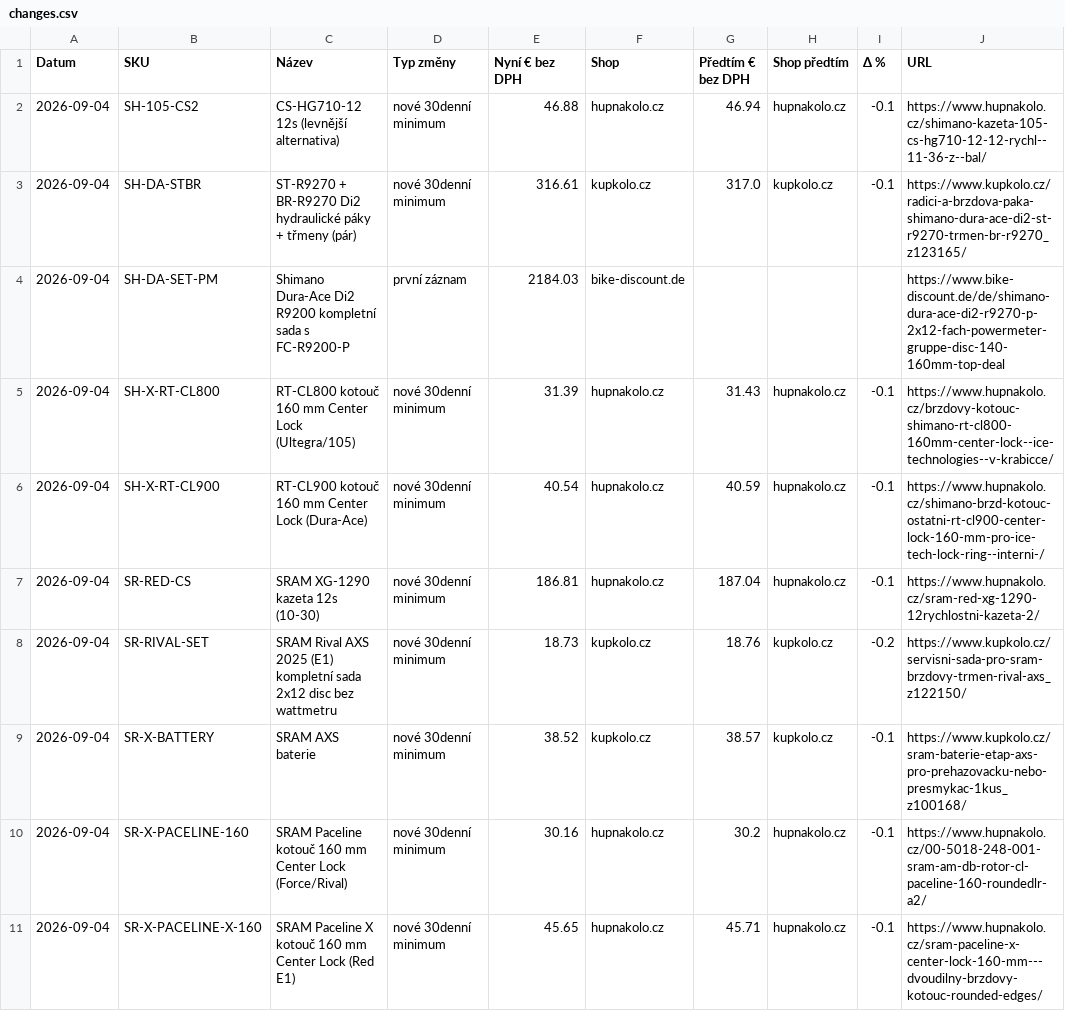
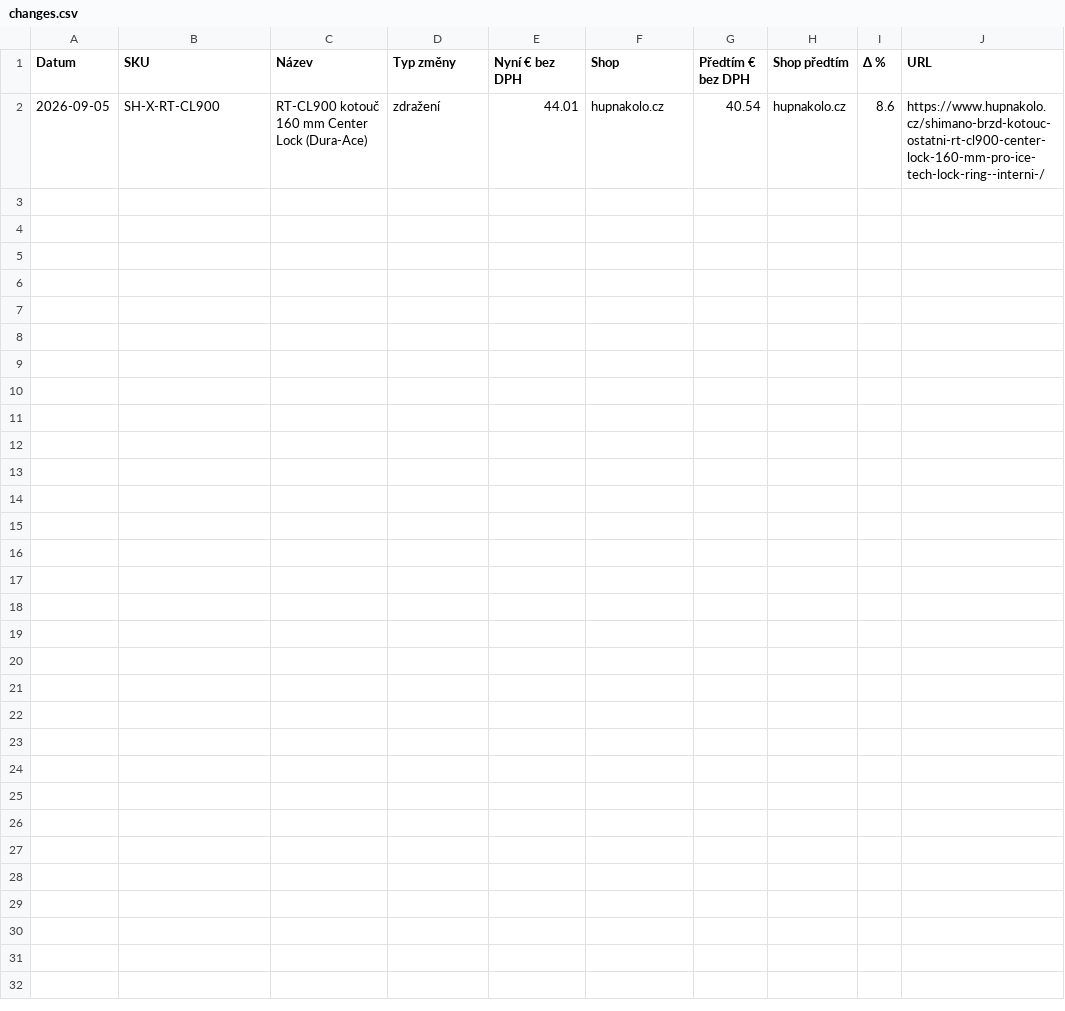
Before and after one commit to Velomania-sro/pricebot-eu, a CSV file: data/changes.csv, drawn as a sheet.

```diff
--- a/data/changes.csv
+++ b/data/changes.csv
@@ -1,11 +1,2 @@
 Datum,SKU,Název,Typ změny,Nyní € bez DPH,Shop,Předtím € bez DPH,Shop předtím,Δ %,URL
-2026-09-04,SH-105-CS2,CS-HG710-12 12s (levnější alternativa),nové 30denní minimum,46.88,hupnakolo.cz,46.94,hupnakolo.cz,-0.1,https://www.hupnakolo.cz/shimano-kazeta-105-cs-hg710-12-12-rychl--11-36-z--bal/
-2026-09-04,SH-DA-STBR,ST-R9270 + BR-R9270 Di2 hydraulické páky + třmeny (pár),nové 30denní minimum,316.61,kupkolo.cz,317.0,kupkolo.cz,-0.1,https://www.kupkolo.cz/radici-a-brzdova-paka-shimano-dura-ace-di2-st-r9270-trmen-br-r9270_z123165/
-2026-09-04,SH-DA-SET-PM,Shimano Dura-Ace Di2 R9200 kompletní sada s FC-R9200-P,první záznam,2184.03,bike-discount.de,,,,https://www.bike-discount.de/de/shimano-dura-ace-di2-r9270-p-2x12-fach-powermeter-gruppe-disc-140-160mm-top-deal
-2026-09-04,SH-X-RT-CL800,RT-CL800 kotouč 160 mm Center Lock (Ultegra/105),nové 30denní minimum,31.39,hupnakolo.cz,31.43,hupnakolo.cz,-0.1,https://www.hupnakolo.cz/brzdovy-kotouc-shimano-rt-cl800-160mm-center-lock--ice-technologies--v-krabicce/
-2026-09-04,SH-X-RT-CL900,RT-CL900 kotouč 160 mm Center Lock (Dura-Ace),nové 30denní minimum,40.54,hupnakolo.cz,40.59,hupnakolo.cz,-0.1,https://www.hupnakolo.cz/shimano-brzd-kotouc-ostatni-rt-cl900-center-lock-160-mm-pro-ice-tech-lock-ring--interni-/
-2026-09-04,SR-RED-CS,SRAM XG-1290 kazeta 12s (10-30),nové 30denní minimum,186.81,hupnakolo.cz,187.04,hupnakolo.cz,-0.1,https://www.hupnakolo.cz/sram-red-xg-1290-12rychlostni-kazeta-2/
-2026-09-04,SR-RIVAL-SET,SRAM Rival AXS 2025 (E1) kompletní sada 2x12 disc bez wattmetru,nové 30denní minimum,18.73,kupkolo.cz,18.76,kupkolo.cz,-0.2,https://www.kupkolo.cz/servisni-sada-pro-sram-brzdovy-trmen-rival-axs_z122150/
-2026-09-04,SR-X-BATTERY,SRAM AXS baterie,nové 30denní minimum,38.52,kupkolo.cz,38.57,kupkolo.cz,-0.1,https://www.kupkolo.cz/sram-baterie-etap-axs-pro-prehazovacku-nebo-presmykac-1kus_z100168/
-2026-09-04,SR-X-PACELINE-160,SRAM Paceline kotouč 160 mm Center Lock (Force/Rival),nové 30denní minimum,30.16,hupnakolo.cz,30.2,hupnakolo.cz,-0.1,https://www.hupnakolo.cz/00-5018-248-001-sram-am-db-rotor-cl-paceline-160-roundedlr-a2/
-2026-09-04,SR-X-PACELINE-X-160,SRAM Paceline X kotouč 160 mm Center Lock (Red E1),nové 30denní minimum,45.65,hupnakolo.cz,45.71,hupnakolo.cz,-0.1,https://www.hupnakolo.cz/sram-paceline-x-center-lock-160-mm---dvoudilny-brzdovy-kotouc-rounded-edges/
+2026-09-05,SH-X-RT-CL900,RT-CL900 kotouč 160 mm Center Lock (Dura-Ace),zdražení,44.01,hupnakolo.cz,40.54,hupnakolo.cz,8.6,https://www.hupnakolo.cz/shimano-brzd-kotouc-ostatni-rt-cl900-center-lock-160-mm-pro-ice-tech-lock-ring--interni-/
```
Also changed, not shown: data/detail.csv, data/matrix.csv, 6 other files.
